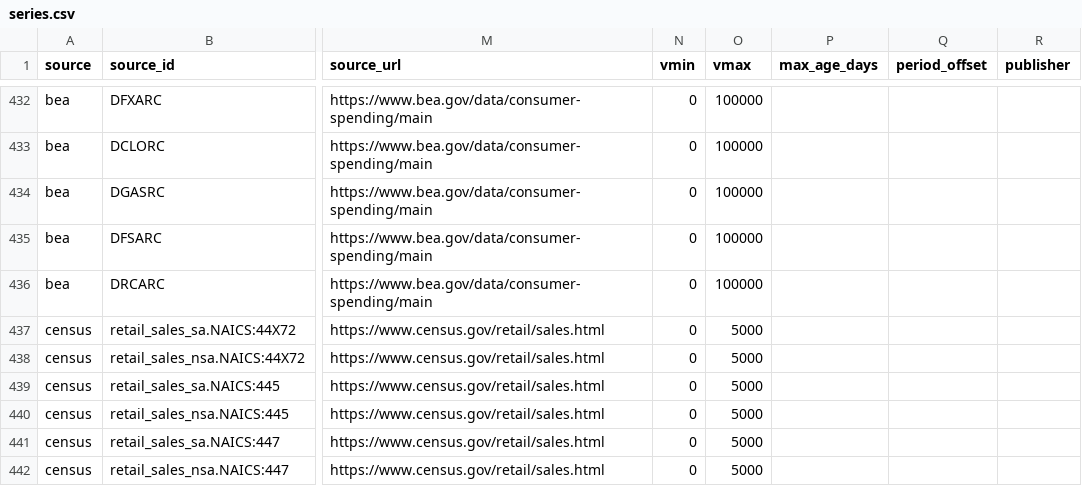
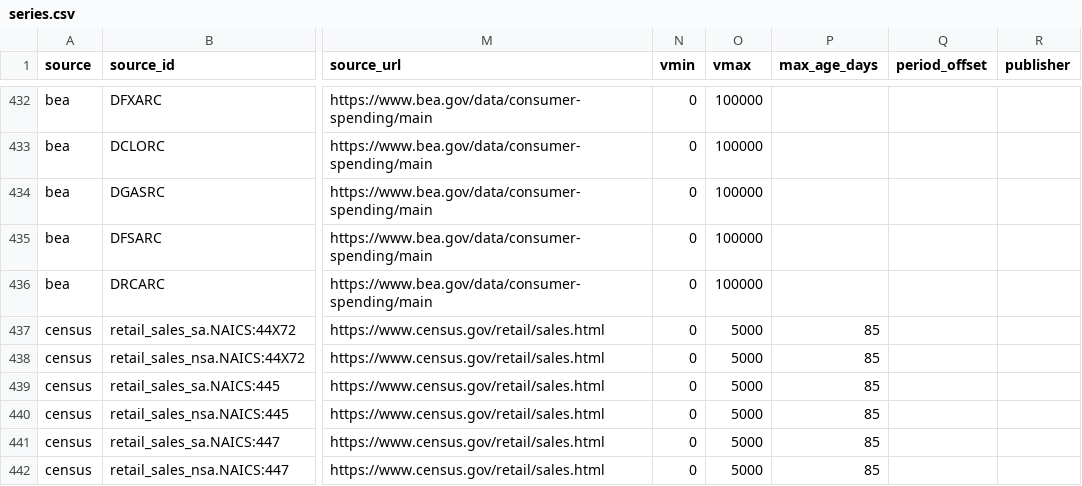
Before and after one commit to SamuelJWebber/credit-card-data, a CSV file: crosswalks/series.csv, drawn as a sheet; only a part is shown, gaps mark what is left out; the diff covers the shown part only; the diff names each change by its address in the sheet, - before the commit and + after, or states it on an @@ line.

```diff
--- a/crosswalks/series.csv
+++ b/crosswalks/series.csv
-P437:P442 (max_age_days): (empty)
+P437:P442 (max_age_days): 85
```
Also changed, not shown: 11 edited cells elsewhere in this file, 13 other files.
